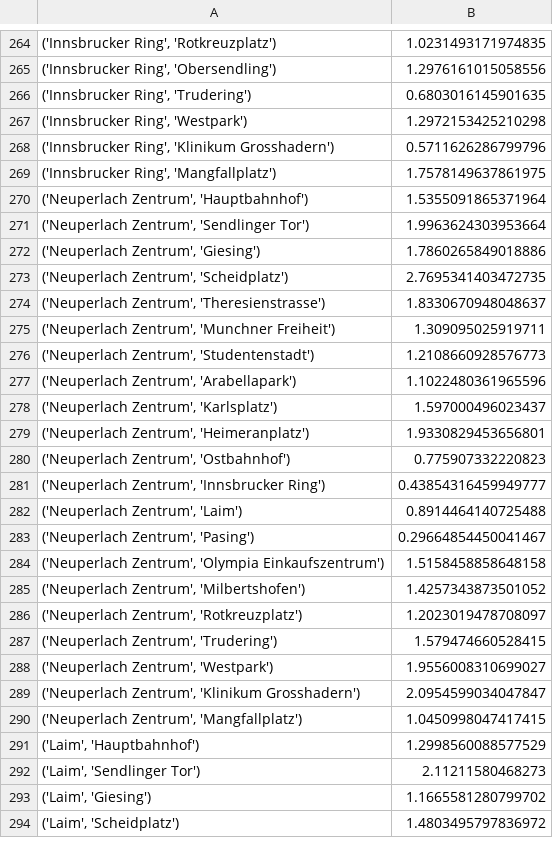
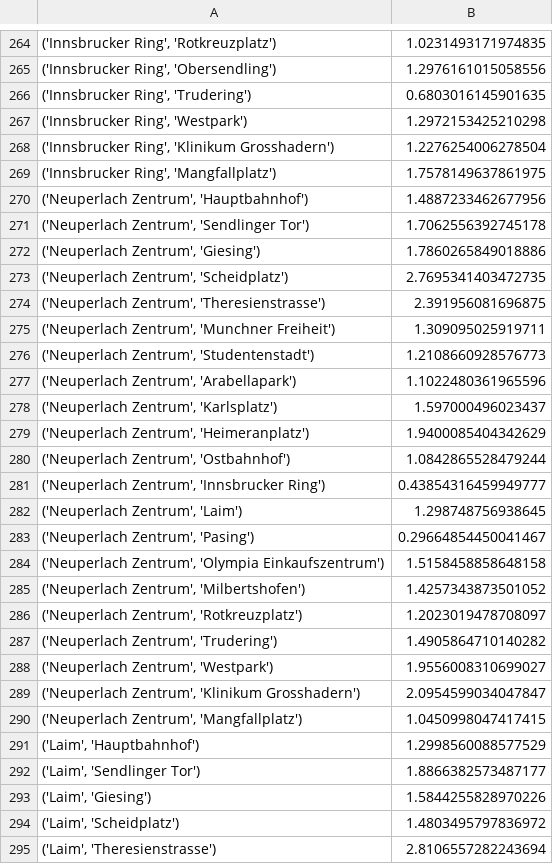
Before and after one commit to SantiagoNietoIsaza/DigitalTwin, a CSV file: 25_nodes/Experiment1/Output_data/outputs_DTs.csv, drawn as a sheet; only a part is shown, gaps mark what is left out; the diff covers the shown part only.

```diff
--- a/25_nodes/Experiment1/Output_data/outputs_DTs.csv
+++ b/25_nodes/Experiment1/Output_data/outputs_DTs.csv
@@ -267,9 +267,9 @@
 "('Innsbrucker Ring', 'Westpark')",1.2972153425210298
-"('Innsbrucker Ring', 'Klinikum Grosshadern')",0.5711626286799796
+"('Innsbrucker Ring', 'Klinikum Grosshadern')",1.2276254006278504
 "('Innsbrucker Ring', 'Mangfallplatz')",1.7578149637861975
-"('Neuperlach Zentrum', 'Hauptbahnhof')",1.5355091865371964
-"('Neuperlach Zentrum', 'Sendlinger Tor')",1.9963624303953664
+"('Neuperlach Zentrum', 'Hauptbahnhof')",1.4887233462677956
+"('Neuperlach Zentrum', 'Sendlinger Tor')",1.7062556392745178
 "('Neuperlach Zentrum', 'Giesing')",1.7860265849018886
 "('Neuperlach Zentrum', 'Scheidplatz')",2.7695341403472735
-"('Neuperlach Zentrum', 'Theresienstrasse')",1.8330670948048637
+"('Neuperlach Zentrum', 'Theresienstrasse')",2.391956081696875
 "('Neuperlach Zentrum', 'Munchner Freiheit')",1.309095025919711
@@ -278,6 +278,6 @@
 "('Neuperlach Zentrum', 'Karlsplatz')",1.597000496023437
-"('Neuperlach Zentrum', 'Heimeranplatz')",1.9330829453656801
-"('Neuperlach Zentrum', 'Ostbahnhof')",0.775907332220823
+"('Neuperlach Zentrum', 'Heimeranplatz')",1.9400085404342629
+"('Neuperlach Zentrum', 'Ostbahnhof')",1.0842865528479244
 "('Neuperlach Zentrum', 'Innsbrucker Ring')",0.43854316459949777
-"('Neuperlach Zentrum', 'Laim')",0.8914464140725488
+"('Neuperlach Zentrum', 'Laim')",1.298748756938645
 "('Neuperlach Zentrum', 'Pasing')",0.29664854450041467
@@ -286,3 +286,3 @@
 "('Neuperlach Zentrum', 'Rotkreuzplatz')",1.2023019478708097
-"('Neuperlach Zentrum', 'Trudering')",1.579474660528415
+"('Neuperlach Zentrum', 'Trudering')",1.4905864710140282
 "('Neuperlach Zentrum', 'Westpark')",1.9556008310699027
@@ -291,4 +291,5 @@
 "('Laim', 'Hauptbahnhof')",1.2998560088577529
-"('Laim', 'Sendlinger Tor')",2.11211580468273
-"('Laim', 'Giesing')",1.1665581280799702
+"('Laim', 'Sendlinger Tor')",1.8866382573487177
+"('Laim', 'Giesing')",1.5844255828970226
 "('Laim', 'Scheidplatz')",1.4803495797836972
+"('Laim', 'Theresienstrasse')",2.8106557282243694
```
Also changed, not shown: 3 added rows, 2 removed rows and 158 edited cells elsewhere in this file, 25_nodes/Experiment1/Output_data/outputs.csv, 25_nodes/Experiment1/Output_data/outputs_LMults.csv, 3 other files.
